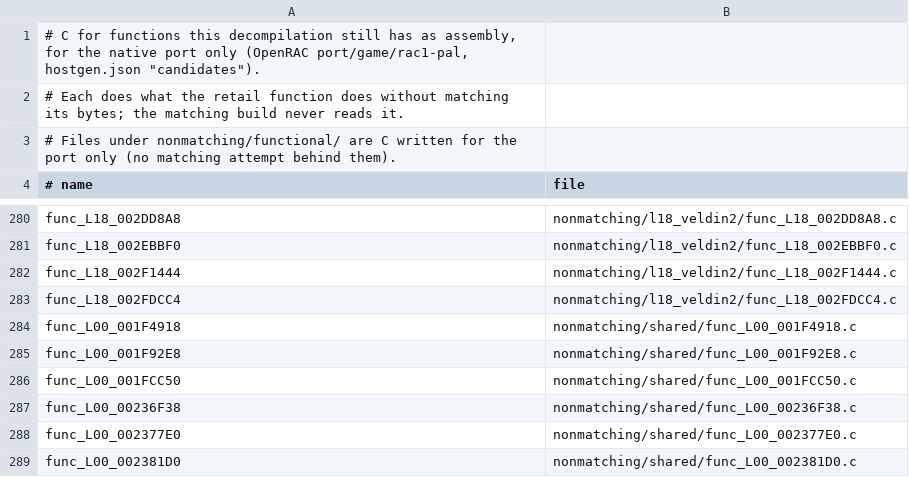
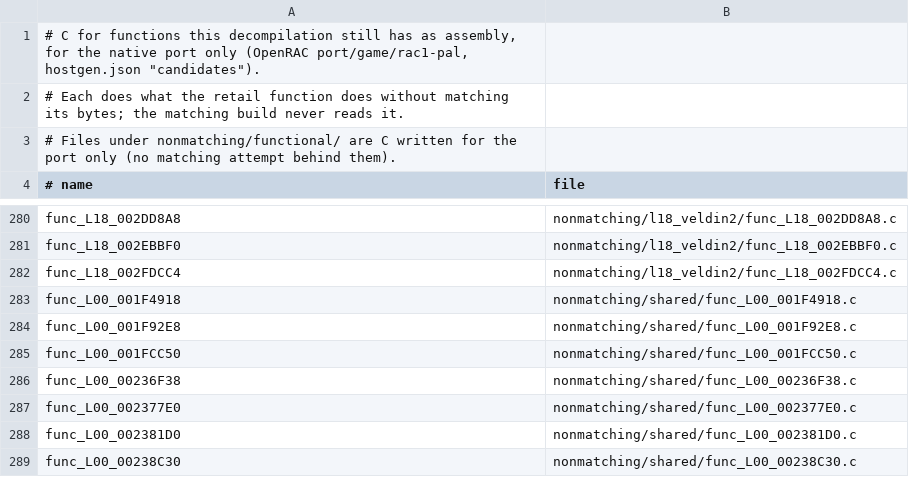
Before and after one commit to Drustburn/rac1-decomp, a TSV file: nonmatching/functional.tsv, drawn as a sheet; only a part is shown, gaps mark what is left out; the shorter side is filled out with more unchanged rows; the diff names each change by its address in the sheet, - before the commit and + after, or states it on an @@ line.

```diff
--- a/nonmatching/functional.tsv
+++ b/nonmatching/functional.tsv
-row 282: func_L18_002F1444 | nonmatching/l18_veldin2/func_L18_002F1444.c
```
Also changed, not shown: 5 other files.
